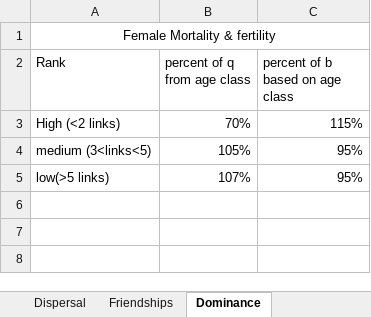
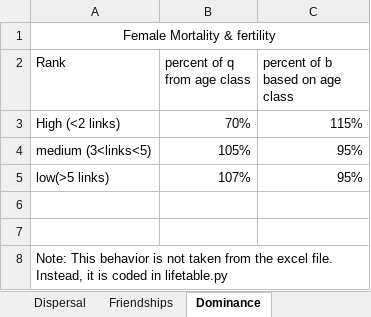
Before and after one commit to adeeshaek/primate-social-network, an Excel workbook: Excel Files/life_table.xlsx, sheet Dominance, drawn as a sheet; values as stored, in another font and other column widths than the file's, no borders; the diff names each change by its address in the sheet, - before the commit and + after, or states it on an @@ line.

Commit message:
lifetable complete

```diff
--- a/Excel Files/life_table.xlsx (sheet Dominance)
+++ b/Excel Files/life_table.xlsx (sheet Dominance)
+row 6: (empty)
+row 7: (empty)
+row 8: Note: This behavior is not taken from the excel file. Instead, it is coded in lifetable.py
```
Also changed, not shown: sheet Friendships, sheet life table, 3 other files.
